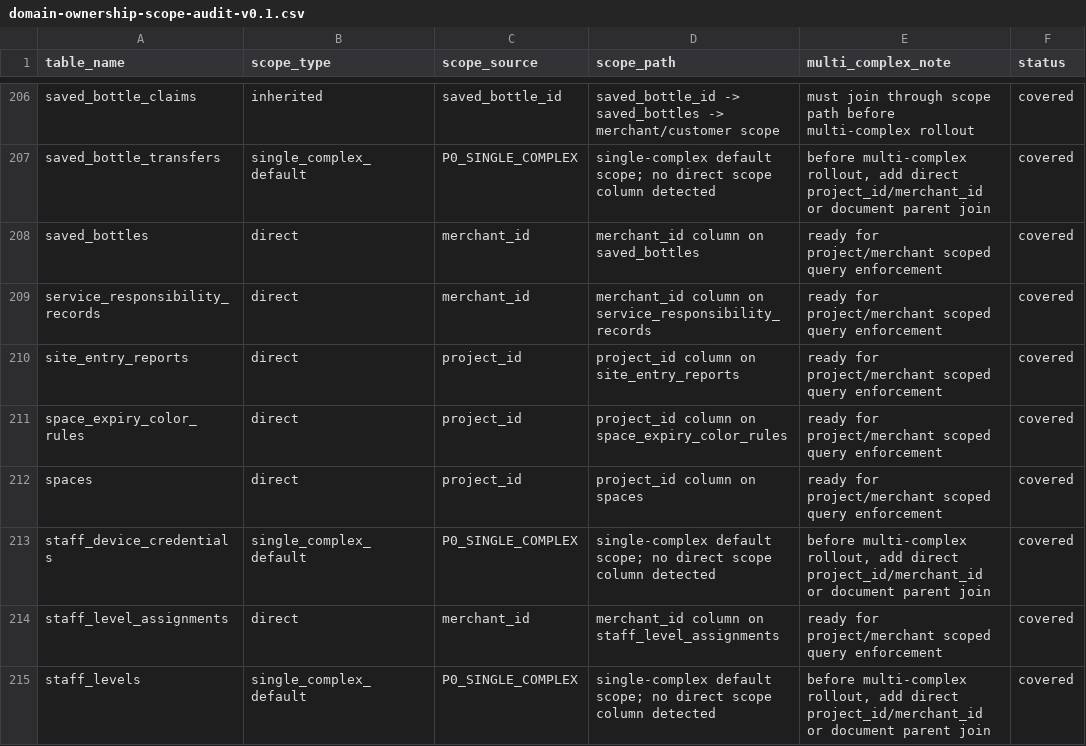
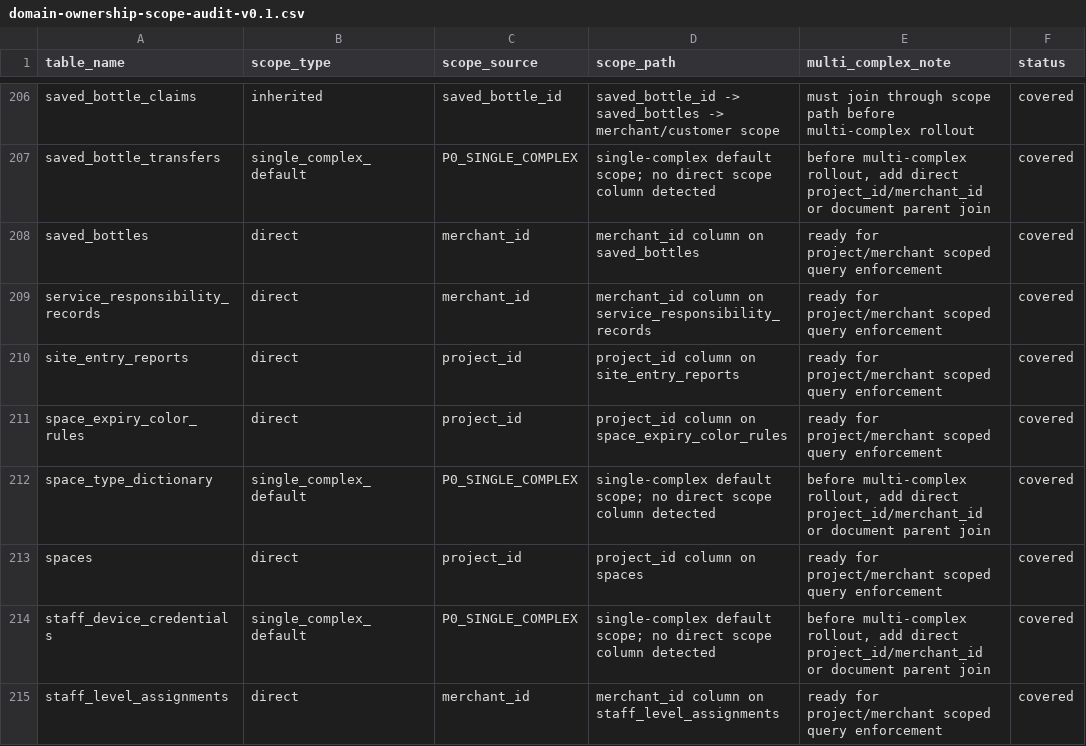
Before and after one commit to jxh1979/mall, a CSV file: docs/domain-ownership-scope-audit-v0.1.csv, drawn as a sheet; only a part is shown, gaps mark what is left out; the shorter side is filled out with more unchanged rows; the diff names each change by its address in the sheet, - before the commit and + after, or states it on an @@ line.

```diff
--- a/docs/domain-ownership-scope-audit-v0.1.csv
+++ b/docs/domain-ownership-scope-audit-v0.1.csv
+row 212: space_type_dictionary | single_complex_default | P0_SINGLE_COMPLEX | single-complex default scope; no direct scope column detected | before multi-complex rollout, add direct project_id/merchant_id or document parent join | covered
```
Also changed, not shown: 6 other files.
